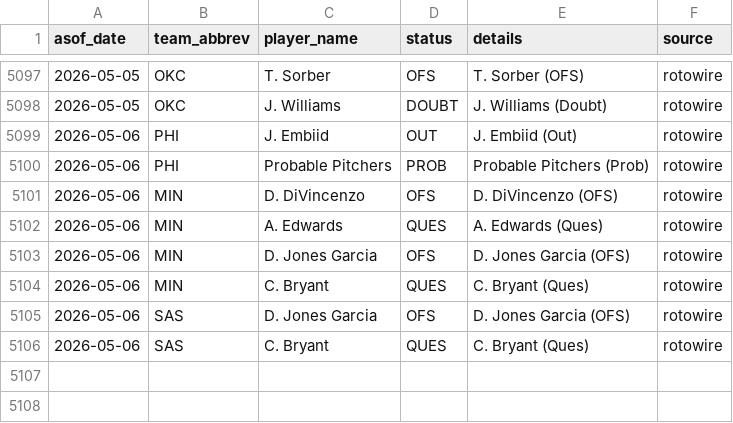
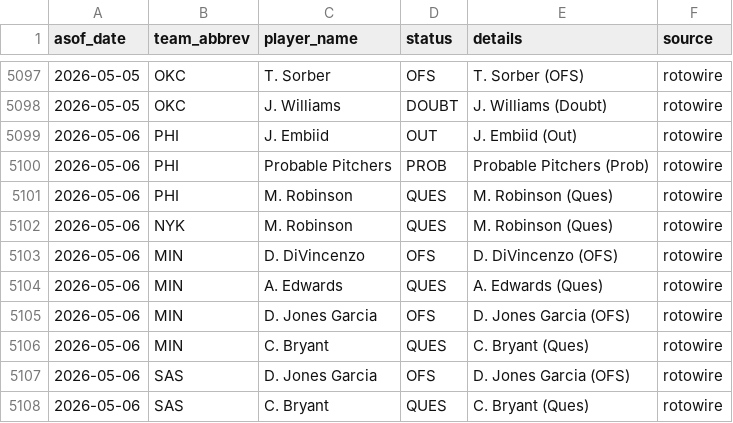
Before and after one commit to oliver-monday/NBAgent, a CSV file: logs/injury_log.csv, drawn as a sheet; only a part is shown, gaps mark what is left out.

```diff
--- a/logs/injury_log.csv
+++ b/logs/injury_log.csv
@@ -5100,2 +5100,4 @@ asof_date,team_abbrev,player_name,status,details,source
 2026-05-06,PHI,Probable Pitchers,PROB,Probable Pitchers (Prob),rotowire
+2026-05-06,PHI,M. Robinson,QUES,M. Robinson (Ques),rotowire
+2026-05-06,NYK,M. Robinson,QUES,M. Robinson (Ques),rotowire
 2026-05-06,MIN,D. DiVincenzo,OFS,D. DiVincenzo (OFS),rotowire
```
Also changed, not shown: 2 other files.
